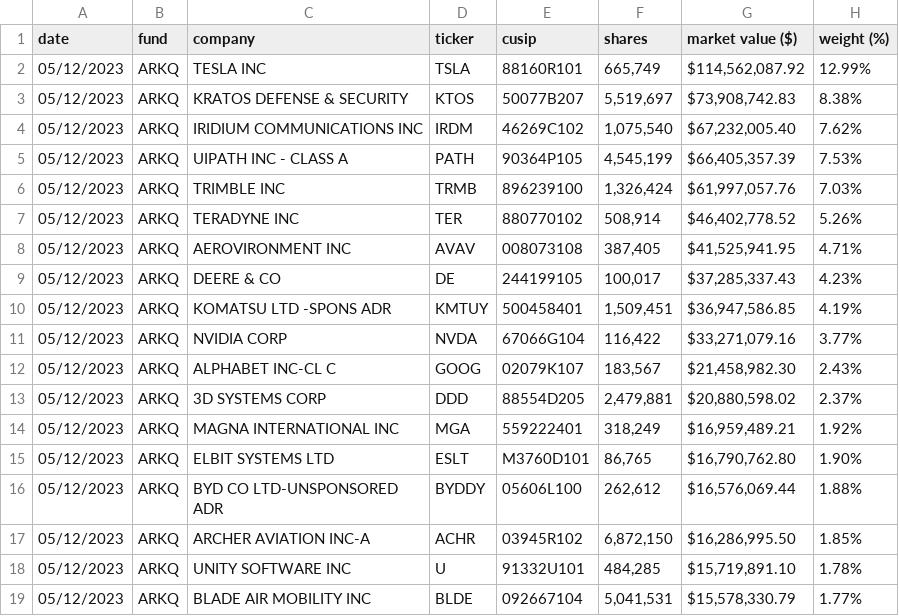
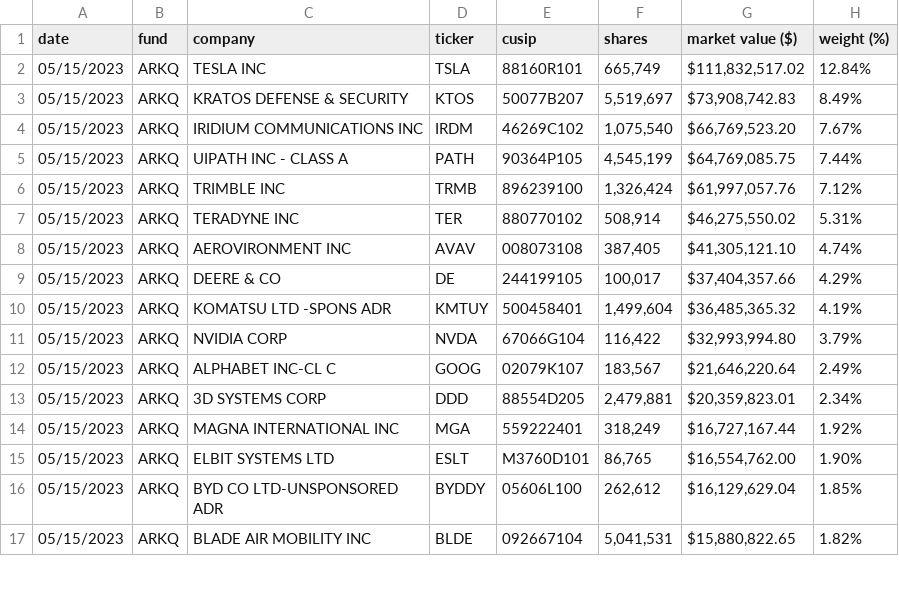
Before and after one commit to tigger0jk/ark-invest-scraper, a CSV file: holdings/ARK_AUTONOMOUS_TECH._&_ROBOTICS_ETF_ARKQ_HOLDINGS.csv, drawn as a sheet; only a part is shown; the diff covers the shown part only.

```diff
--- a/holdings/ARK_AUTONOMOUS_TECH._&_ROBOTICS_ETF_ARKQ_HOLDINGS.csv
+++ b/holdings/ARK_AUTONOMOUS_TECH._&_ROBOTICS_ETF_ARKQ_HOLDINGS.csv
@@ -1,19 +1,17 @@
 date,fund,company,ticker,cusip,shares,market  value  ($),weight  (%)
-05/12/2023,ARKQ,TESLA  INC,TSLA,88160R101,"665,749","$114,562,087.92",12.99%
-05/12/2023,ARKQ,KRATOS  DEFENSE  &  SECURITY,KTOS,50077B207,"5,519,697","$73,908,742.83",8.38%
-05/12/2023,ARKQ,IRIDIUM  COMMUNICATIONS  INC,IRDM,46269C102,"1,075,540","$67,232,005.40",7.62%
-05/12/2023,ARKQ,UIPATH  INC  -  CLASS  A,PATH,90364P105,"4,545,199","$66,405,357.39",7.53%
-05/12/2023,ARKQ,TRIMBLE  INC,TRMB,896239100,"1,326,424","$61,997,057.76",7.03%
-05/12/2023,ARKQ,TERADYNE  INC,TER,880770102,"508,914","$46,402,778.52",5.26%
-05/12/2023,ARKQ,AEROVIRONMENT  INC,AVAV,008073108,"387,405","$41,525,941.95",4.71%
-05/12/2023,ARKQ,DEERE  &  CO,DE,244199105,"100,017","$37,285,337.43",4.23%
-05/12/2023,ARKQ,KOMATSU  LTD  -SPONS  ADR,KMTUY,500458401,"1,509,451","$36,947,586.85",4.19%
-05/12/2023,ARKQ,NVIDIA  CORP,NVDA,67066G104,"116,422","$33,271,079.16",3.77%
-05/12/2023,ARKQ,ALPHABET  INC-CL  C,GOOG,02079K107,"183,567","$21,458,982.30",2.43%
-05/12/2023,ARKQ,3D  SYSTEMS  CORP,DDD,88554D205,"2,479,881","$20,880,598.02",2.37%
-05/12/2023,ARKQ,MAGNA  INTERNATIONAL  INC,MGA,559222401,"318,249","$16,959,489.21",1.92%
-05/12/2023,ARKQ,ELBIT  SYSTEMS  LTD,ESLT,M3760D101,"86,765","$16,790,762.80",1.90%
-05/12/2023,ARKQ,BYD  CO  LTD-UNSPONSORED  ADR,BYDDY,05606L100,"262,612","$16,576,069.44",1.88%
-05/12/2023,ARKQ,ARCHER  AVIATION  INC-A,ACHR,03945R102,"6,872,150","$16,286,995.50",1.85%
-05/12/2023,ARKQ,UNITY  SOFTWARE  INC,U,91332U101,"484,285","$15,719,891.10",1.78%
-05/12/2023,ARKQ,BLADE  AIR  MOBILITY  INC,BLDE,092667104,"5,041,531","$15,578,330.79",1.77%
+05/15/2023,ARKQ,TESLA  INC,TSLA,88160R101,"665,749","$111,832,517.02",12.84%
+05/15/2023,ARKQ,KRATOS  DEFENSE  &  SECURITY,KTOS,50077B207,"5,519,697","$73,908,742.83",8.49%
+05/15/2023,ARKQ,IRIDIUM  COMMUNICATIONS  INC,IRDM,46269C102,"1,075,540","$66,769,523.20",7.67%
+05/15/2023,ARKQ,UIPATH  INC  -  CLASS  A,PATH,90364P105,"4,545,199","$64,769,085.75",7.44%
+05/15/2023,ARKQ,TRIMBLE  INC,TRMB,896239100,"1,326,424","$61,997,057.76",7.12%
+05/15/2023,ARKQ,TERADYNE  INC,TER,880770102,"508,914","$46,275,550.02",5.31%
+05/15/2023,ARKQ,AEROVIRONMENT  INC,AVAV,008073108,"387,405","$41,305,121.10",4.74%
+05/15/2023,ARKQ,DEERE  &  CO,DE,244199105,"100,017","$37,404,357.66",4.29%
+05/15/2023,ARKQ,KOMATSU  LTD  -SPONS  ADR,KMTUY,500458401,"1,499,604","$36,485,365.32",4.19%
+05/15/2023,ARKQ,NVIDIA  CORP,NVDA,67066G104,"116,422","$32,993,994.80",3.79%
+05/15/2023,ARKQ,ALPHABET  INC-CL  C,GOOG,02079K107,"183,567","$21,646,220.64",2.49%
+05/15/2023,ARKQ,3D  SYSTEMS  CORP,DDD,88554D205,"2,479,881","$20,359,823.01",2.34%
+05/15/2023,ARKQ,MAGNA  INTERNATIONAL  INC,MGA,559222401,"318,249","$16,727,167.44",1.92%
+05/15/2023,ARKQ,ELBIT  SYSTEMS  LTD,ESLT,M3760D101,"86,765","$16,554,762.00",1.90%
+05/15/2023,ARKQ,BYD  CO  LTD-UNSPONSORED  ADR,BYDDY,05606L100,"262,612","$16,129,629.04",1.85%
+05/15/2023,ARKQ,BLADE  AIR  MOBILITY  INC,BLDE,092667104,"5,041,531","$15,880,822.65",1.82%
```
Also changed, not shown: 3 added rows, 1 removed row and 41 edited cells elsewhere in this file, holdings/ARK_FINTECH_INNOVATION_ETF_ARKF_HOLDINGS.csv, holdings/ARK_GENOMIC_REVOLUTION_ETF_ARKG_HOLDINGS.csv, 6 other files.
